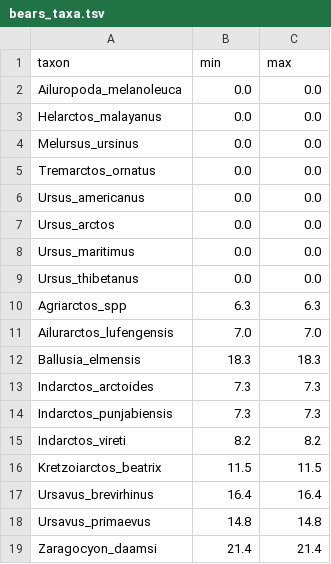
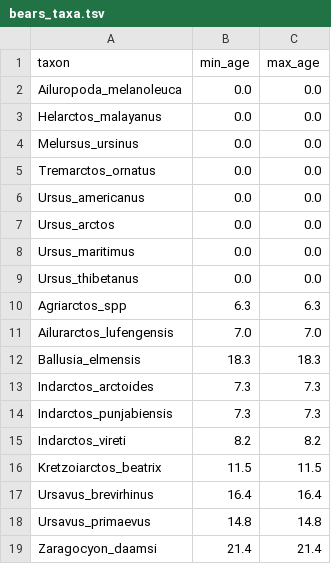
Before and after one commit to rachelwarnock/PalAss-2024, a TSV file: data/bears_taxa.tsv, drawn as a sheet.

```diff
--- a/data/bears_taxa.tsv
+++ b/data/bears_taxa.tsv
@@ -1,2 +1,2 @@
-taxon	min	max
+taxon	min_age	max_age
 Ailuropoda_melanoleuca	0.0	0.0
```
Also changed, not shown: 27 other files.
